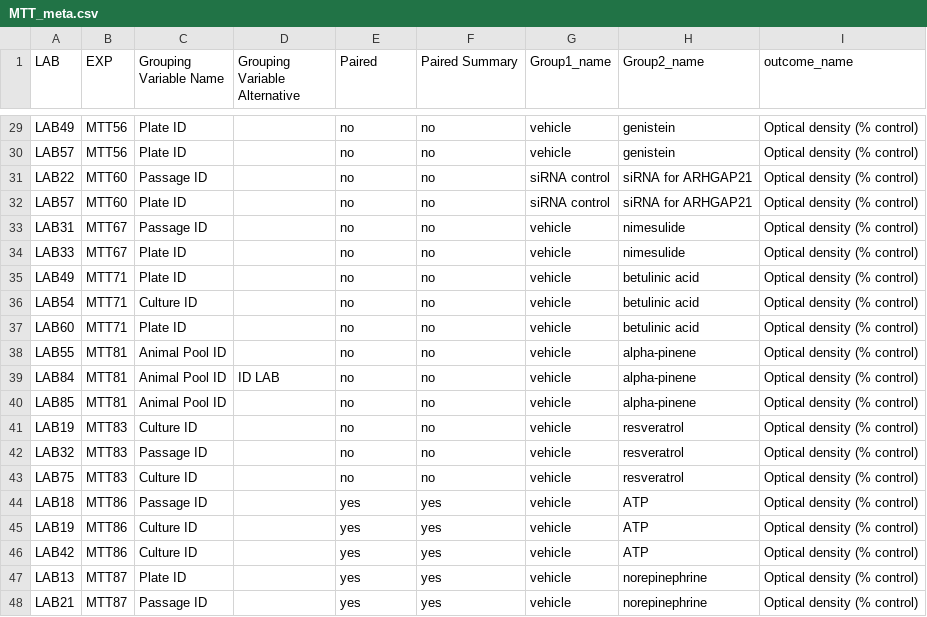
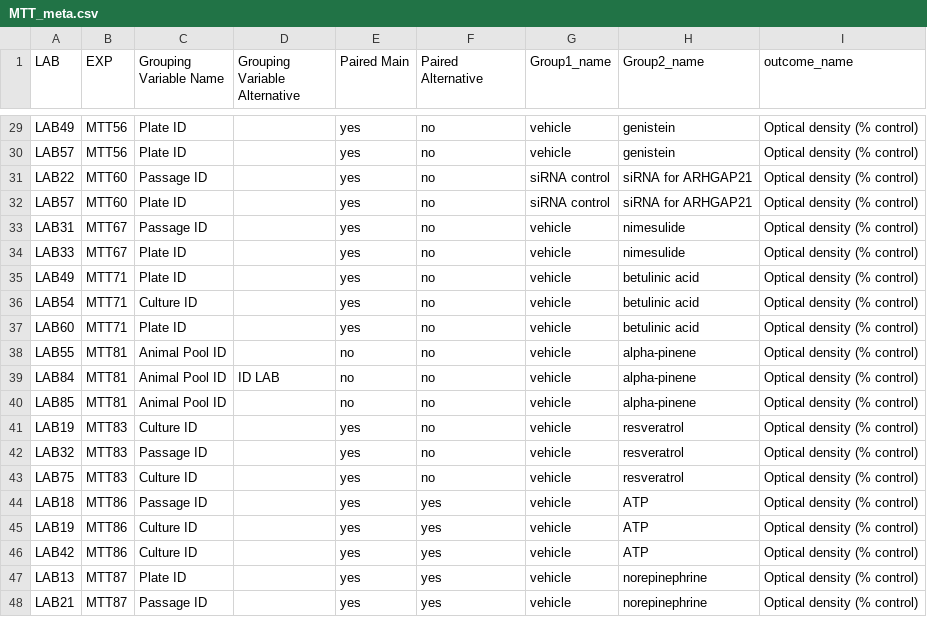
Before and after one commit to KleberNeves/bri-analysis-pp, a CSV file: gathered-data/MTT_meta.csv, drawn as a sheet; only a part is shown, gaps mark what is left out; the diff covers the shown part only; the diff names each change by its address in the sheet, - before the commit and + after, or states it on an @@ line.

```diff
--- a/gathered-data/MTT_meta.csv
+++ b/gathered-data/MTT_meta.csv
-E1: Paired
+E1: Paired Main
-F1: Paired Summary
+F1: Paired Alternative
-E29:E37 (Paired Main): no
+E29:E37 (Paired Main): yes
-E41:E43 (Paired Main): no
+E41:E43 (Paired Main): yes
```
Also changed, not shown: 25 edited cells elsewhere in this file, 1 other file.
